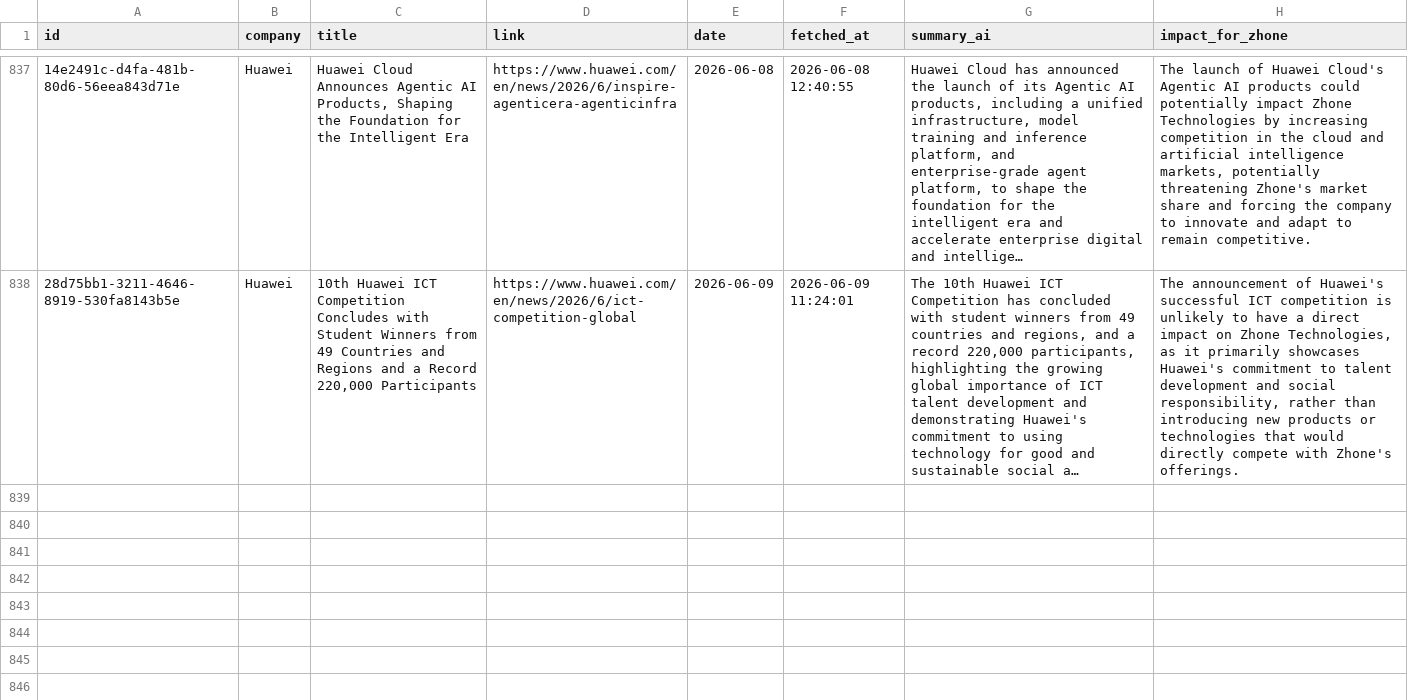
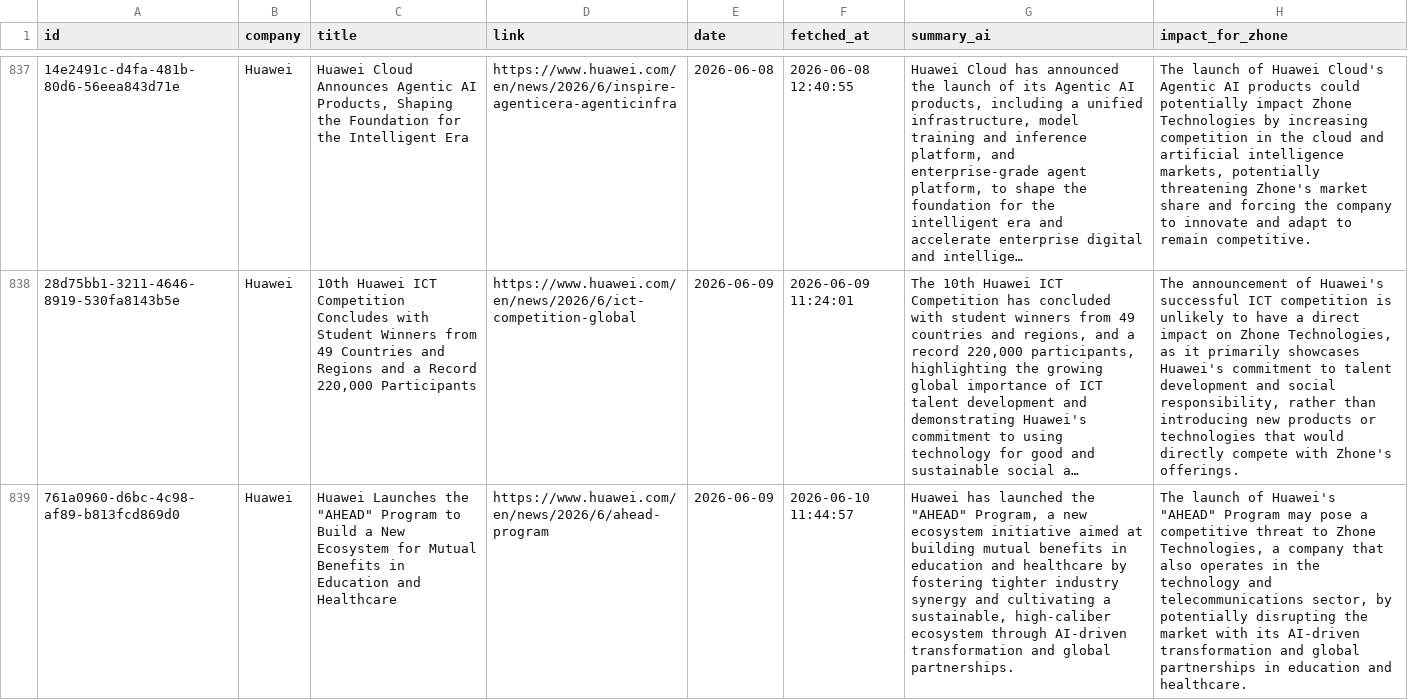
Before and after one commit to flabelle999/presswatch-app, a CSV file: press_releases_master.csv, drawn as a sheet; only a part is shown, gaps mark what is left out; long unchanged cells end in …; the diff covers the shown part only; the diff names each change by its address in the sheet, - before the commit and + after, or states it on an @@ line.

```diff
--- a/press_releases_master.csv
+++ b/press_releases_master.csv
+row 839: 761a0960-d6bc-4c98-af89-b813fcd869d0 | Huawei | Huawei Launches the "AHEAD" Program to Build a New Ecosystem for Mutual Benefits in Education and Healthcare | https://www.huawei.com/en/news/2026/6/ahead-program | 2026-06-09 | 2026-06-10 11:44:57 | Huawei has launched the "AHEAD" Program, a new ecosystem initiative aimed at building mutual benefits in education and healthcare by fostering tighter industry synergy and cultivating a sustainable, high-caliber ecosystem through AI-driven transformation and global partnerships. | The launch of Huawei's "AHEAD" Program may pose a competitive threat to Zhone Technologies, a company that also operates in the technology and telecommunications sector, by potentially disrupting the market with its AI-driven transformation and global partnerships in education and healthcare.
```
Also changed, not shown: 1 added row and 2 edited cells elsewhere in this file.
